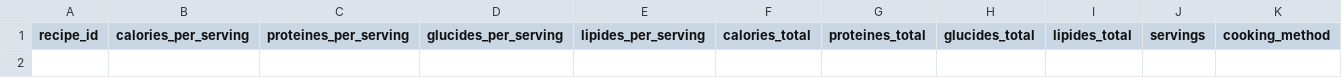
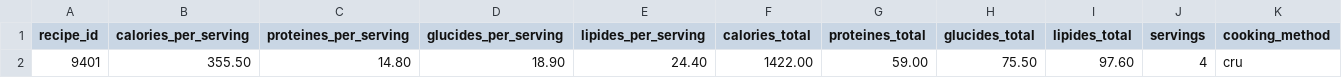
Before and after one commit to MiyasaKi09/garde-manger-app, a CSV file: supabase/exports/latest/csv/recipe_nutrition_cache.csv, drawn as a sheet; only a part is shown; rows hold the shown columns only; the diff names each change by its address in the sheet, - before the commit and + after, or states it on an @@ line.

```diff
--- a/supabase/exports/latest/csv/recipe_nutrition_cache.csv
+++ b/supabase/exports/latest/csv/recipe_nutrition_cache.csv
+row 2: 9401 | 355.50 | 14.80 | 18.90 | 24.40 | 1422.00 | 59.00 | 75.50 | 97.60 | 4 | cru
```
Also changed, not shown: supabase/exports/latest/csv/archetypes.csv, 4 other files.
